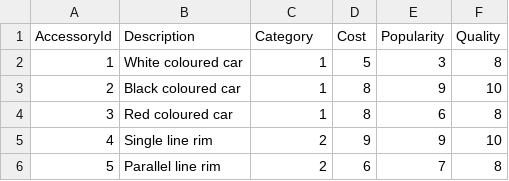
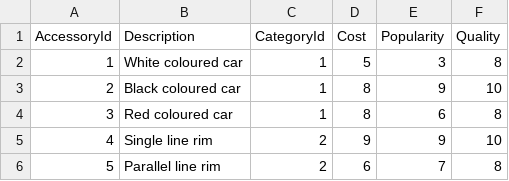
Before and after one commit to naawdawg/CustomVehicle, a CSV file: data/Accessory.csv, drawn as a sheet.

```diff
--- a/data/Accessory.csv
+++ b/data/Accessory.csv
@@ -1,2 +1,2 @@
-AccessoryId,Description,Category,Cost,Popularity,Quality
+AccessoryId,Description,CategoryId,Cost,Popularity,Quality
 1,"White coloured car",1,5,3,8
```
Also changed, not shown: 8 other files.
